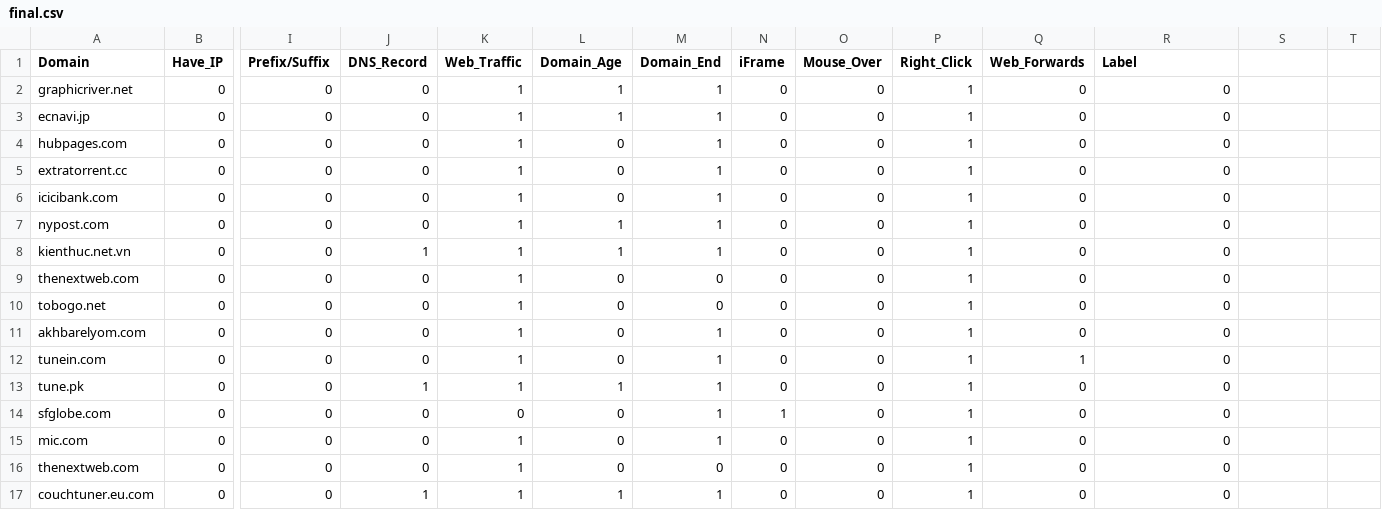
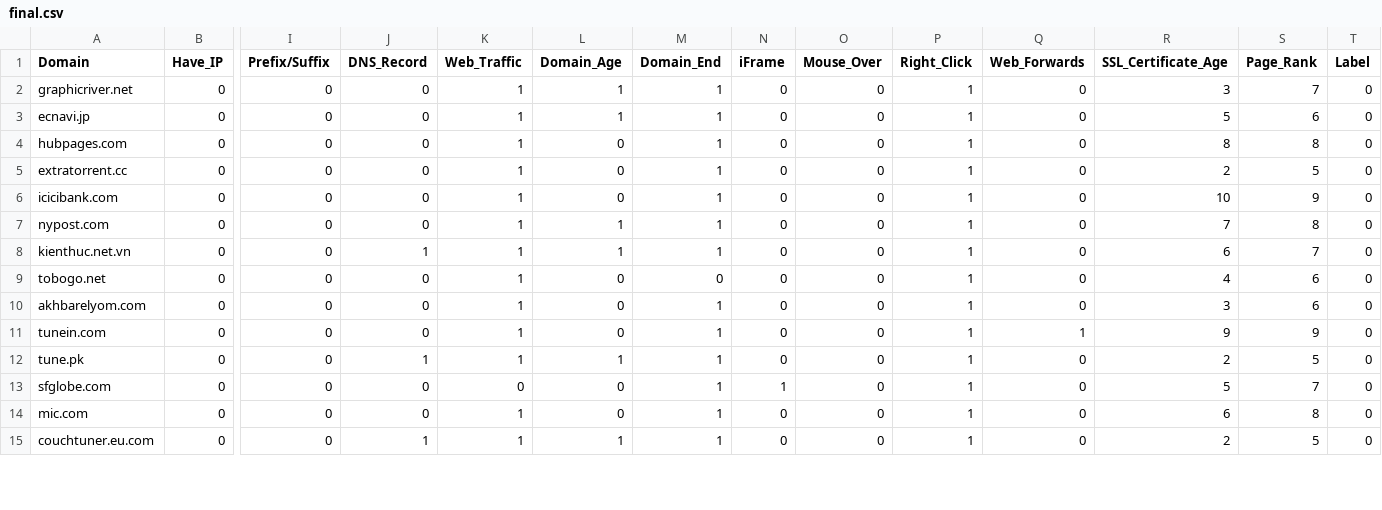
Before and after one commit to devanshs-22/ai-project-url_phishing, a CSV file: final.csv, drawn as a sheet; only a part is shown, gaps mark what is left out; removed rows and columns are numbered as before the commit, all else as after; rows hold the shown columns only; the diff covers the shown part only; the diff names each change by its address in the sheet, - before the commit and + after, or states it on an @@ line.

Commit message:
Update final.csv

```diff
--- a/final.csv
+++ b/final.csv
-R1: Label
+R1: SSL_Certificate_Age
-S1: (empty)
+S1: Page_Rank
-T1: (empty)
+T1: Label
-R2 (SSL_Certificate_Age): 0
+R2 (SSL_Certificate_Age): 3
-S2 (Page_Rank): (empty)
+S2 (Page_Rank): 7
-T2:T8 (Label): (empty)
+T2:T8 (Label): 0
-R3 (SSL_Certificate_Age): 0
+R3 (SSL_Certificate_Age): 5
-S3 (Page_Rank): (empty)
+S3 (Page_Rank): 6
-R4 (SSL_Certificate_Age): 0
+R4 (SSL_Certificate_Age): 8
-S4 (Page_Rank): (empty)
+S4 (Page_Rank): 8
-R5 (SSL_Certificate_Age): 0
+R5 (SSL_Certificate_Age): 2
-S5 (Page_Rank): (empty)
+S5 (Page_Rank): 5
-R6 (SSL_Certificate_Age): 0
+R6 (SSL_Certificate_Age): 10
-S6 (Page_Rank): (empty)
+S6 (Page_Rank): 9
-R7 (SSL_Certificate_Age): 0
+R7 (SSL_Certificate_Age): 7
-S7 (Page_Rank): (empty)
+S7 (Page_Rank): 8
-R8 (SSL_Certificate_Age): 0
+R8 (SSL_Certificate_Age): 6
-S8 (Page_Rank): (empty)
+S8 (Page_Rank): 7
-row 9: thenextweb.com | 0 | 0 | 0 | 1 | 0 | 0 | 0 | 0 | 1 | 0 | 0
-R9 (SSL_Certificate_Age): 0
+R9 (SSL_Certificate_Age): 4
-S9:S10 (Page_Rank): (empty)
+S9:S10 (Page_Rank): 6
-T9:T14 (Label): (empty)
+T9:T14 (Label): 0
-R10 (SSL_Certificate_Age): 0
+R10 (SSL_Certificate_Age): 3
-R11 (SSL_Certificate_Age): 0
+R11 (SSL_Certificate_Age): 9
-S11 (Page_Rank): (empty)
+S11 (Page_Rank): 9
-R12 (SSL_Certificate_Age): 0
+R12 (SSL_Certificate_Age): 2
-S12 (Page_Rank): (empty)
+S12 (Page_Rank): 5
-R13 (SSL_Certificate_Age): 0
+R13 (SSL_Certificate_Age): 5
-S13 (Page_Rank): (empty)
+S13 (Page_Rank): 7
-R14 (SSL_Certificate_Age): 0
+R14 (SSL_Certificate_Age): 6
-S14 (Page_Rank): (empty)
+S14 (Page_Rank): 8
-row 16: thenextweb.com | 0 | 0 | 0 | 1 | 0 | 0 | 0 | 0 | 1 | 0 | 0
-R15 (SSL_Certificate_Age): 0
+R15 (SSL_Certificate_Age): 2
-S15 (Page_Rank): (empty)
+S15 (Page_Rank): 5
-T15 (Label): (empty)
+T15 (Label): 0
```
Also changed, not shown: 1 removed row and 30 edited cells elsewhere in this file.
